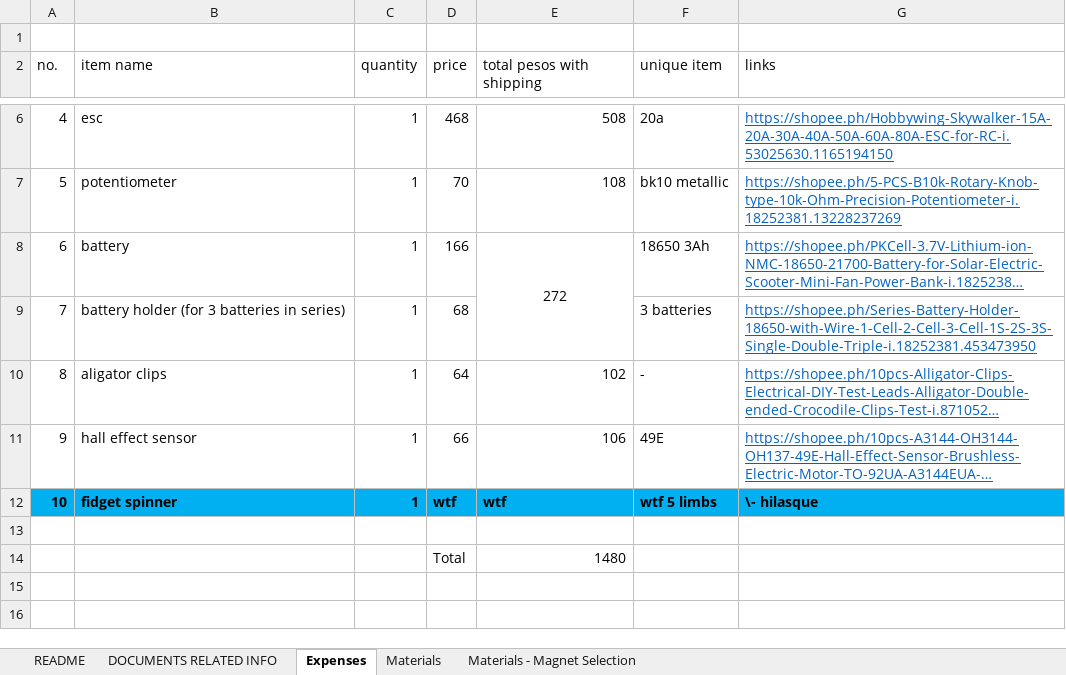
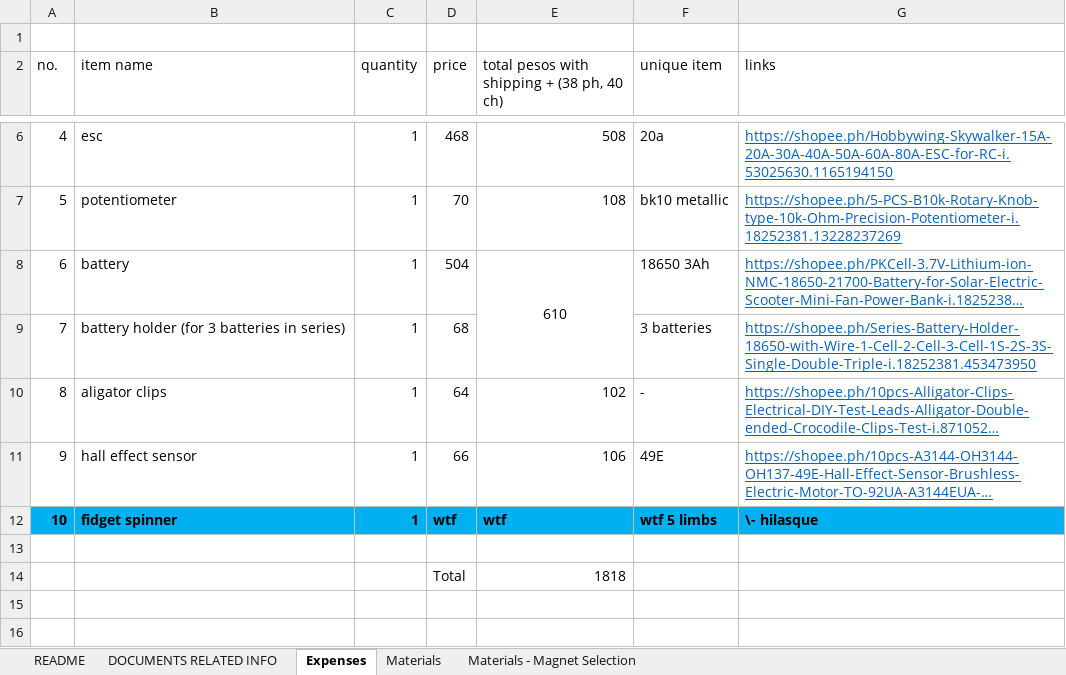
Before and after one commit to Jeo0/generotr, an Excel workbook: general objective.xlsx, sheet Expenses, drawn as a sheet; only a part is shown, gaps mark what is left out; long unchanged cells end in …; values as stored, in another font and other column widths than the file's, no borders; the diff names each change by its address in the sheet, - before the commit and + after, or states it on an @@ line.

Commit message:
added +2 more batteries (previously 1) in EXPENSES

```diff
--- a/general objective.xlsx (sheet Expenses)
+++ b/general objective.xlsx (sheet Expenses)
-E2: total pesos with shipping
+E2: total pesos with shipping + (38 ph, 40 ch)
-D8 (price): 166
+D8 (price): 504
-E8: 272
+E8: 610
-E14: 1480
+E14: 1818
```
Also changed, not shown: formulas that keep their value.
